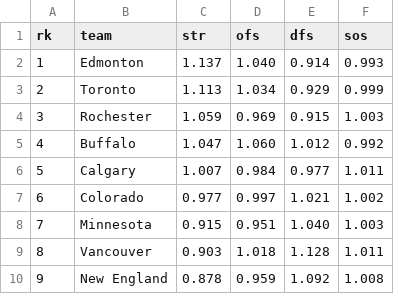
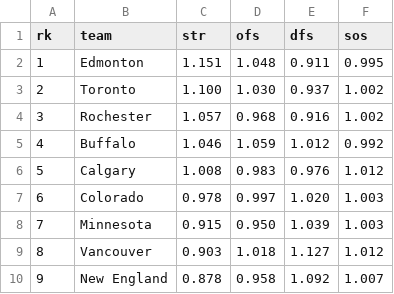
Before and after one commit to octonion/lacrosse, a CSV file: nll/sos/current_ranking.csv, drawn as a sheet.

Commit message:
Updated NLL data and power rankings.

```diff
--- a/nll/sos/current_ranking.csv
+++ b/nll/sos/current_ranking.csv
@@ -1,10 +1,10 @@
 rk,team,str,ofs,dfs,sos
-1,Edmonton,1.137,1.040,0.914,0.993
-2,Toronto,1.113,1.034,0.929,0.999
-3,Rochester,1.059,0.969,0.915,1.003
-4,Buffalo,1.047,1.060,1.012,0.992
-5,Calgary,1.007,0.984,0.977,1.011
-6,Colorado,0.977,0.997,1.021,1.002
-7,Minnesota,0.915,0.951,1.040,1.003
-8,Vancouver,0.903,1.018,1.128,1.011
-9,New England,0.878,0.959,1.092,1.008
+1,Edmonton,1.151,1.048,0.911,0.995
+2,Toronto,1.100,1.030,0.937,1.002
+3,Rochester,1.057,0.968,0.916,1.002
+4,Buffalo,1.046,1.059,1.012,0.992
+5,Calgary,1.008,0.983,0.976,1.012
+6,Colorado,0.978,0.997,1.020,1.003
+7,Minnesota,0.915,0.950,1.039,1.003
+8,Vancouver,0.903,1.018,1.127,1.012
+9,New England,0.878,0.958,1.092,1.007
```
Also changed, not shown: 3 other files.
